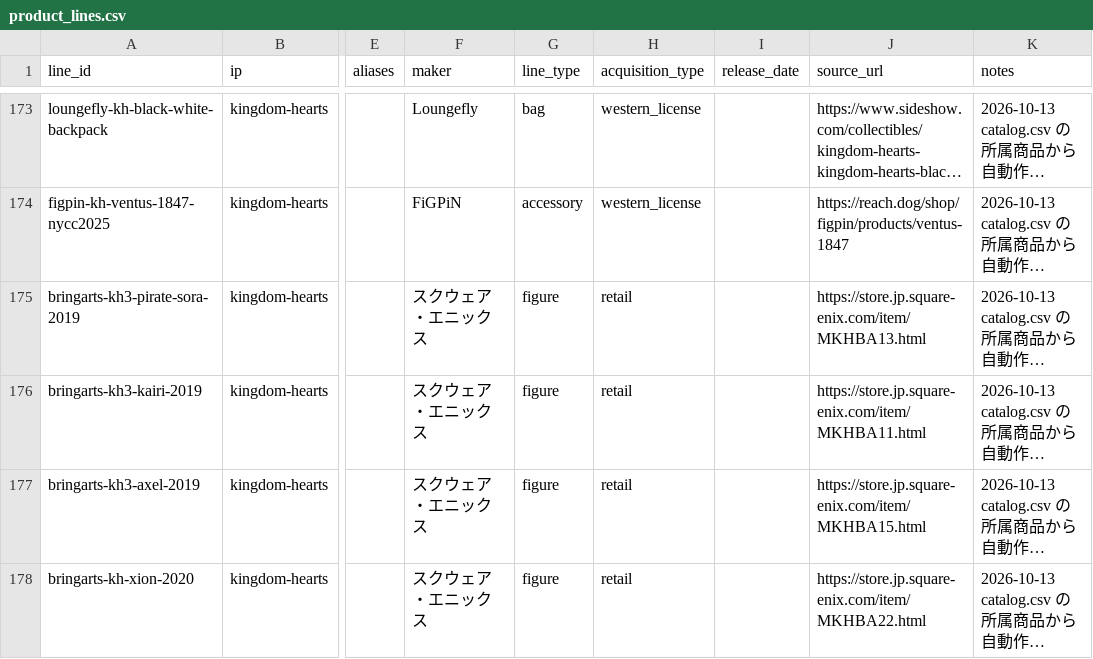
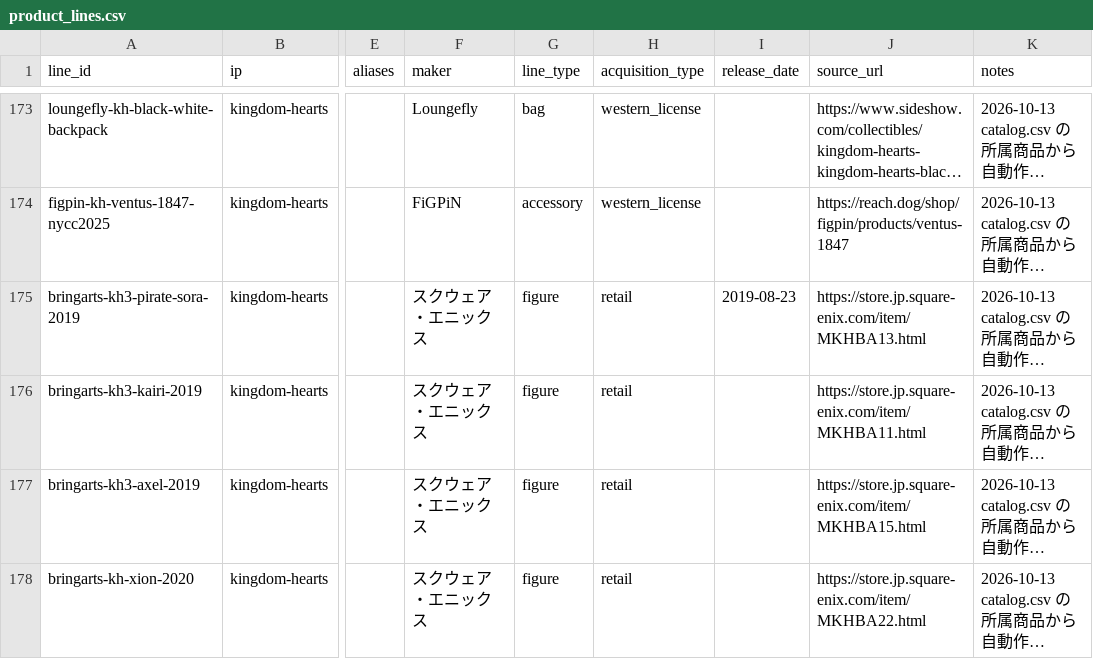
Before and after one commit to marleyhereicome-cpu/kh-merch-graph, a CSV file: data/product_lines.csv, drawn as a sheet; only a part is shown, gaps mark what is left out; long unchanged cells end in …; the diff names each change by its address in the sheet, - before the commit and + after, or states it on an @@ line.

```diff
--- a/data/product_lines.csv
+++ b/data/product_lines.csv
-I175 (release_date): (empty)
+I175 (release_date): 2019-08-23
```
Also changed, not shown: 1 other file.
